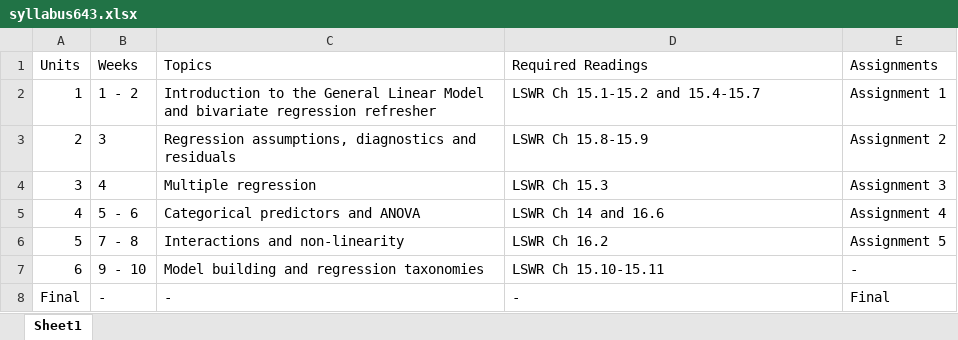
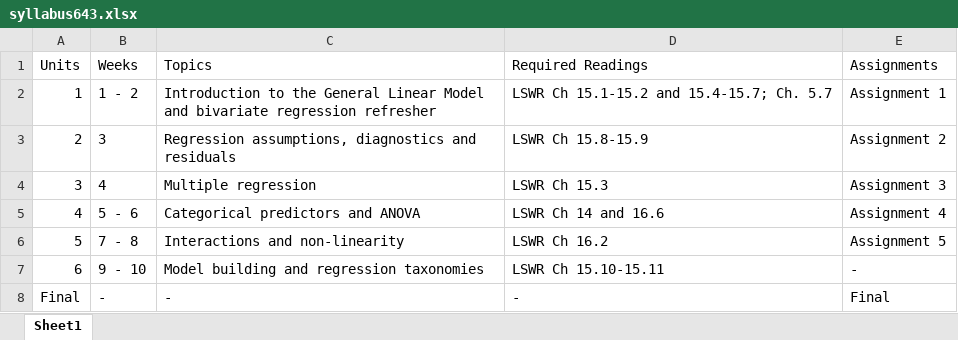
Before and after one commit to uo-educ-quant/643, an Excel workbook: data/syllabus643.xlsx, sheet Sheet1, drawn as a sheet; values as stored, in another font and other column widths than the file's, no borders; the diff names each change by its address in the sheet, - before the commit and + after, or states it on an @@ line.

```diff
--- a/data/syllabus643.xlsx (sheet Sheet1)
+++ b/data/syllabus643.xlsx (sheet Sheet1)
-D2 (Required Readings): LSWR Ch 15.1-15.2 and 15.4-15.7
+D2 (Required Readings): LSWR Ch 15.1-15.2 and 15.4-15.7; Ch. 5.7
```
Also changed, not shown: 35 other files.
